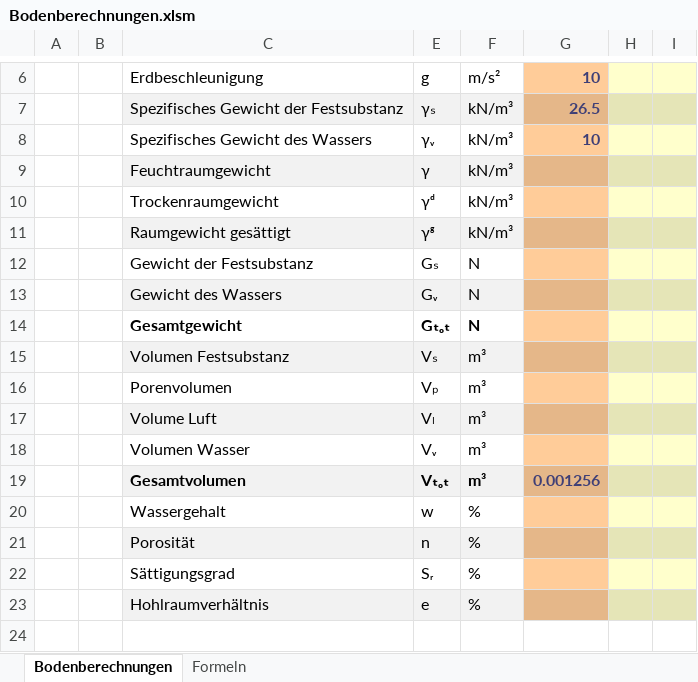
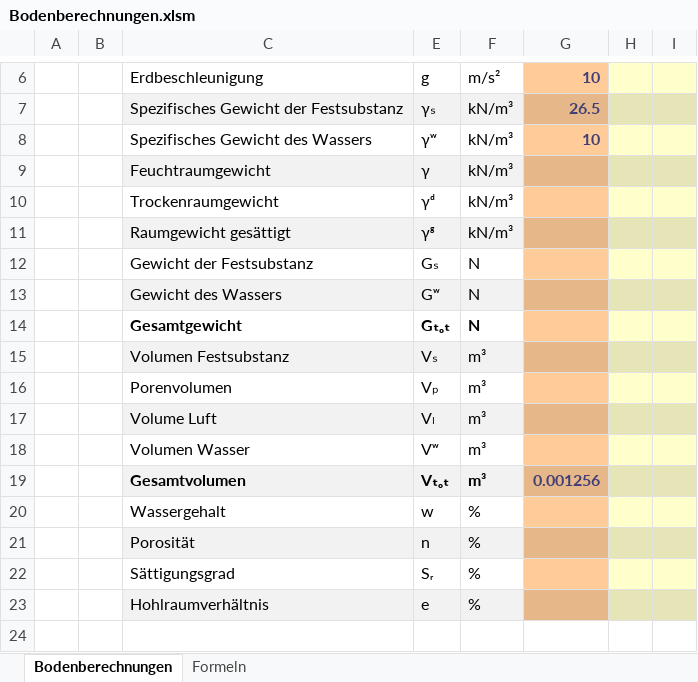
Before and after one commit to Oroxzy/Berechnungshilfen, an Excel workbook: Excel/GB Grundbau/Bodenberechnungen.xlsm, sheet Bodenberechnungen, drawn as a sheet; only a part is shown, gaps mark what is left out; values as stored, in another font and other column widths than the file's, no borders; charts and pictures not drawn; the diff names each change by its address in the sheet, - before the commit and + after, or states it on an @@ line.

Commit message:
Update Bodenberechnungen.xlsm

```diff
--- a/Excel/GB Grundbau/Bodenberechnungen.xlsm (sheet Bodenberechnungen)
+++ b/Excel/GB Grundbau/Bodenberechnungen.xlsm (sheet Bodenberechnungen)
-E8: γᵥ
+E8: γʷ
-E13: Gᵥ
+E13: Gʷ
-E18: Vᵥ
+E18: Vʷ
```
